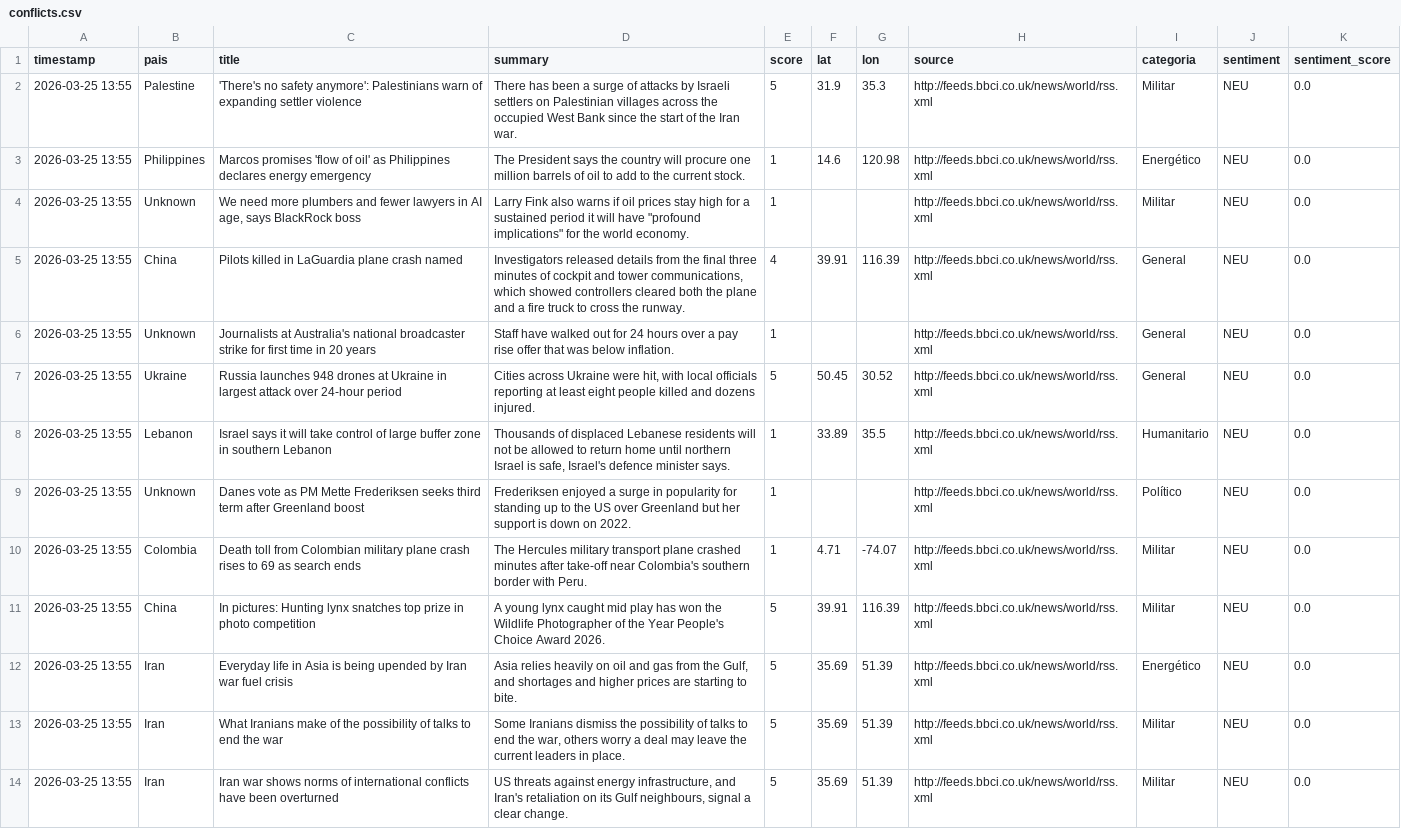
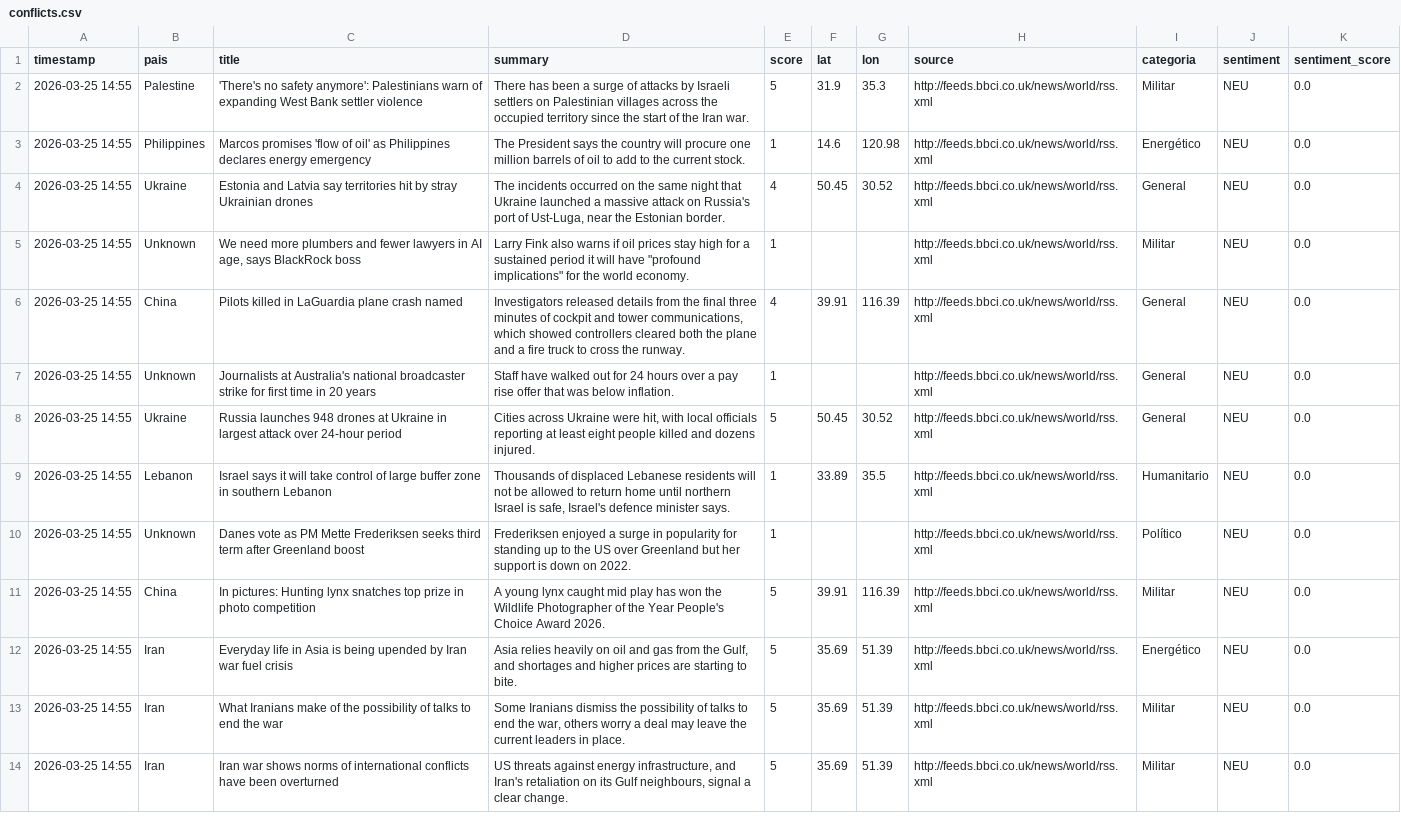
Before and after one commit to mcasrom/sieg-conflicts, a CSV file: data/processed/conflicts.csv, drawn as a sheet; only a part is shown; removed rows and columns are numbered as before the commit, all else as after; the diff covers the shown part only; the diff names each change by its address in the sheet, - before the commit and + after, or states it on an @@ line.

Commit message:
pipeline: datos 2026-03-25 14:55

```diff
--- a/data/processed/conflicts.csv
+++ b/data/processed/conflicts.csv
-A2:A3 (timestamp): 2026-03-25 13:55
+A2:A3 (timestamp): 2026-03-25 14:55
-C2 (title): …of expanding settler violence
+C2 (title): …of expanding West Bank settler violence
-D2 (summary): …the occupied West Bank since the…
+D2 (summary): …the occupied territory since the…
+row 4: 2026-03-25 14:55 | Ukraine | Estonia and Latvia say territories hit by stray Ukrainian drones | The incidents occurred on the same night that Ukraine launched a massive attack on Russia's port of Ust-Luga, near the Estonian border. | 4 | 50.45 | 30.52 | http://feeds.bbci.co.uk/news/world/rss.xml | General | NEU | 0.0
-A5:A10 (timestamp): 2026-03-25 13:55
+A5:A10 (timestamp): 2026-03-25 14:55
-row 10: 2026-03-25 13:55 | Colombia | Death toll from Colombian military plane crash rises to 69 as search ends | The Hercules military transport plane crashed minutes after take-off near Colombia's southern border with Peru. | 1 | 4.71 | -74.07 | http://feeds.bbci.co.uk/news/world/rss.xml | Militar | NEU | 0.0
-A11:A14 (timestamp): 2026-03-25 13:55
+A11:A14 (timestamp): 2026-03-25 14:55
```
Also changed, not shown: 2 added rows, 3 removed rows and 44 edited cells elsewhere in this file.
